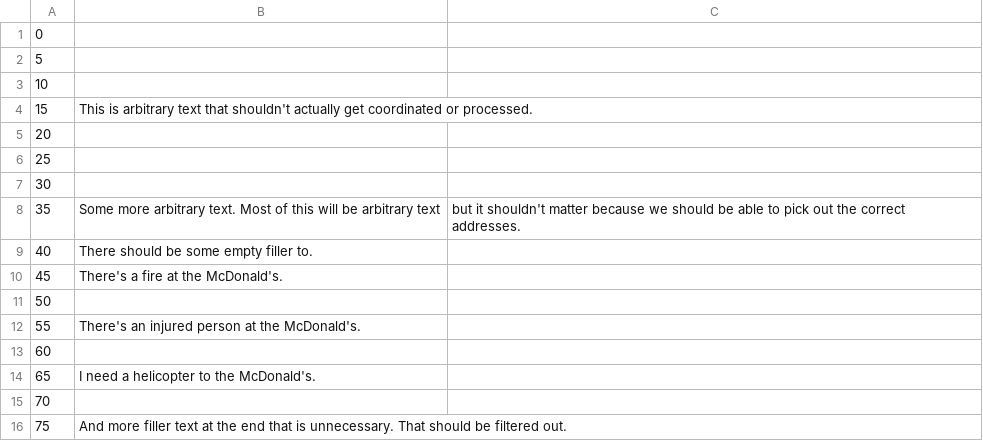
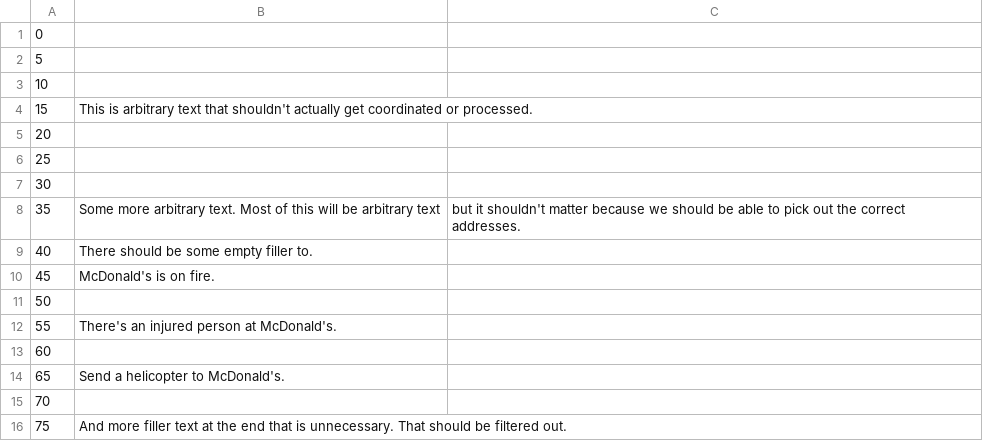
Before and after one commit to rytse/lyre, a CSV file: data/audio/p1.csv, drawn as a sheet.

```diff
--- a/data/audio/p1.csv
+++ b/data/audio/p1.csv
@@ -9,7 +9,7 @@
 40,There should be some empty filler to.
-45,There's a fire at the McDonald's.
+45,McDonald's is on fire.
 50,
-55,There's an injured person at the McDonald's.
+55,There's an injured person at McDonald's.
 60,
-65,I need a helicopter to the McDonald's.
+65,Send a helicopter to McDonald's.
 70,
```
Also changed, not shown: data/audio/p2.csv, data/audio/p3.csv, 3 other files.
